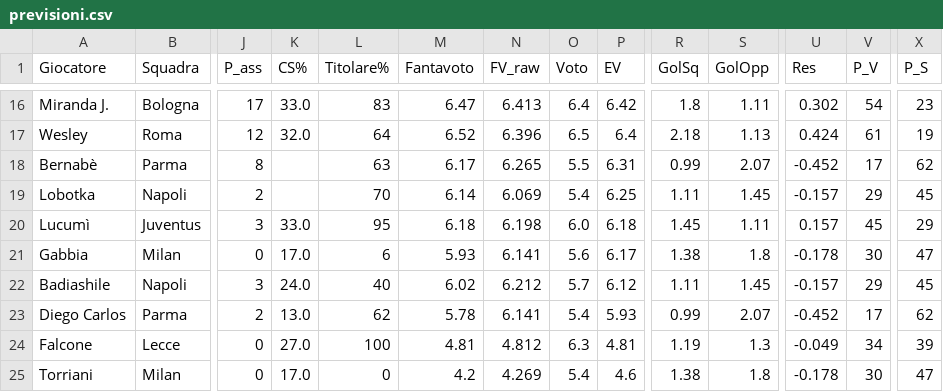
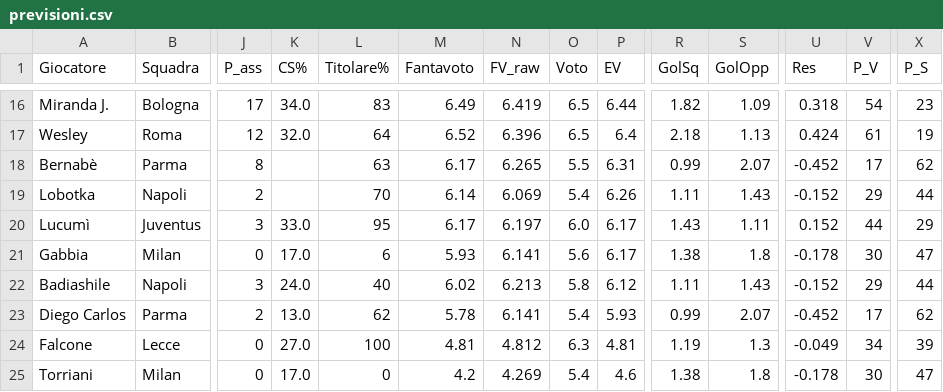
Before and after one commit to dramaticsquare/fanta-predictor, a CSV file: docs/previsioni.csv, drawn as a sheet; only a part is shown, gaps mark what is left out; the diff covers the shown part only; the diff names each change by its address in the sheet, - before the commit and + after, or states it on an @@ line.

```diff
--- a/docs/previsioni.csv
+++ b/docs/previsioni.csv
-K16 (CS%): 33.0
+K16 (CS%): 34.0
-M16 (Fantavoto): 6.47
+M16 (Fantavoto): 6.49
-N16 (FV_raw): 6.413
+N16 (FV_raw): 6.419
-O16 (Voto): 6.4
+O16 (Voto): 6.5
-P16 (EV): 6.42
+P16 (EV): 6.44
-R16 (GolSq): 1.8
+R16 (GolSq): 1.82
-S16 (GolOpp): 1.11
+S16 (GolOpp): 1.09
-U16 (Res): 0.302
+U16 (Res): 0.318
-P19 (EV): 6.25
+P19 (EV): 6.26
-S19 (GolOpp): 1.45
+S19 (GolOpp): 1.43
-U19 (Res): -0.157
+U19 (Res): -0.152
-X19 (P_S): 45
+X19 (P_S): 44
-M20 (Fantavoto): 6.18
+M20 (Fantavoto): 6.17
-N20 (FV_raw): 6.198
+N20 (FV_raw): 6.197
-P20 (EV): 6.18
+P20 (EV): 6.17
-R20 (GolSq): 1.45
+R20 (GolSq): 1.43
-U20 (Res): 0.157
+U20 (Res): 0.152
-V20 (P_V): 45
+V20 (P_V): 44
-N22 (FV_raw): 6.212
+N22 (FV_raw): 6.213
-O22 (Voto): 5.7
+O22 (Voto): 5.8
-S22 (GolOpp): 1.45
+S22 (GolOpp): 1.43
-U22 (Res): -0.157
+U22 (Res): -0.152
-X22 (P_S): 45
+X22 (P_S): 44
```
Also changed, not shown: 27 edited cells elsewhere in this file, storico/G10.csv, 3 other files.
